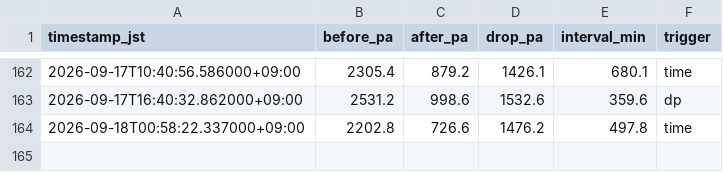
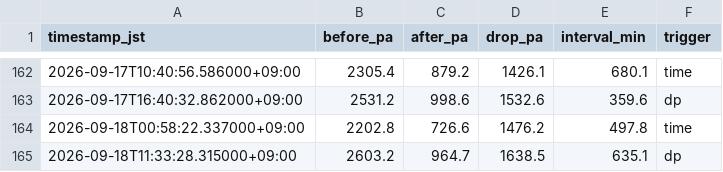
Before and after one commit to choppaman79/volter, a CSV file: data/cleaning_events.csv, drawn as a sheet; only a part is shown, gaps mark what is left out; the diff names each change by its address in the sheet, - before the commit and + after, or states it on an @@ line.

```diff
--- a/data/cleaning_events.csv
+++ b/data/cleaning_events.csv
+row 165: 2026-09-18T11:33:28.315000+09:00 | 2603.2 | 964.7 | 1638.5 | 635.1 | dp
```
Also changed, not shown: data/daily_log.csv, 2 other files.
